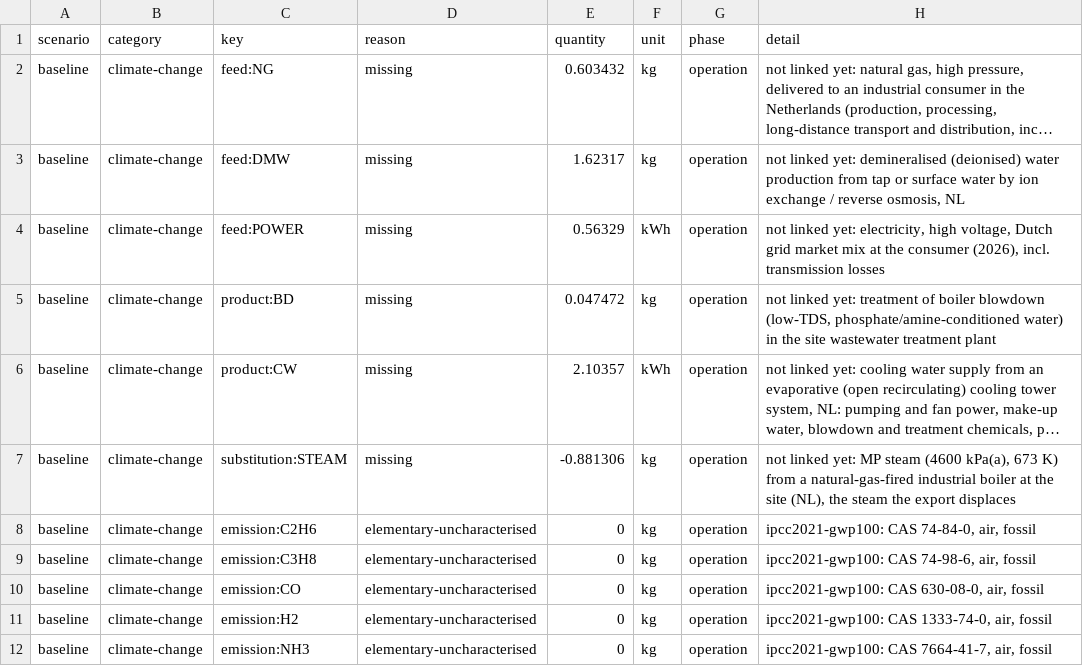
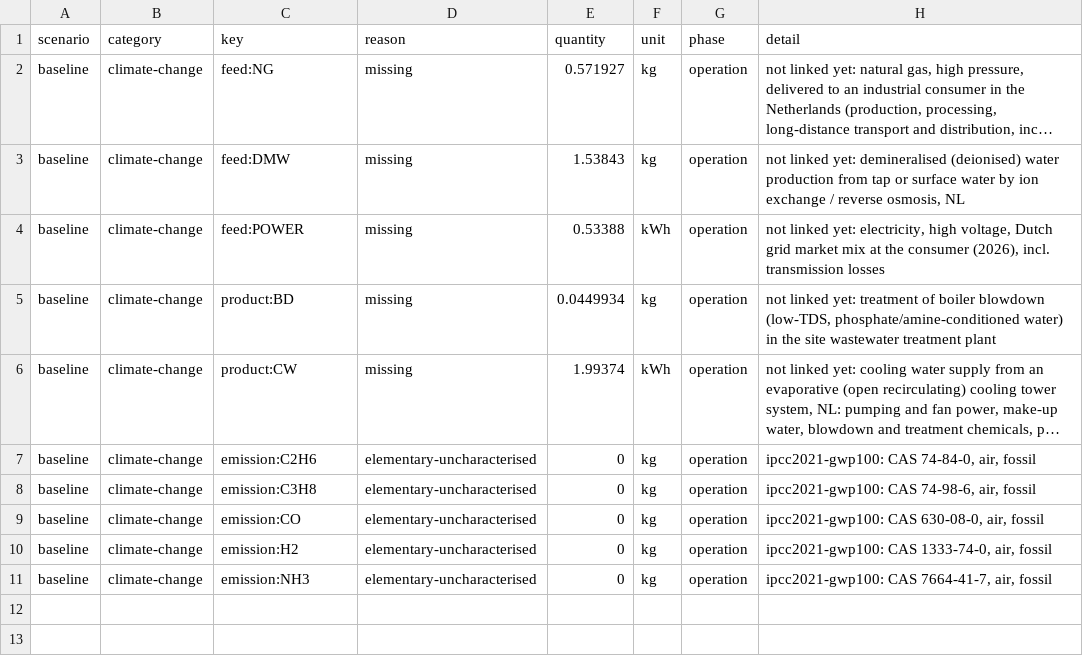
Before and after one commit to ChemE-as-Code/process-library, a CSV file: processes/ammonia-1/lca/gaps.csv, drawn as a sheet; long unchanged cells end in …; the diff names each change by its address in the sheet, - before the commit and + after, or states it on an @@ line.

```diff
--- a/processes/ammonia-1/lca/gaps.csv
+++ b/processes/ammonia-1/lca/gaps.csv
-E2 (quantity): 0.603432
+E2 (quantity): 0.571927
-E3 (quantity): 1.62317
+E3 (quantity): 1.53843
-E4 (quantity): 0.56329
+E4 (quantity): 0.53388
-E5 (quantity): 0.047472
+E5 (quantity): 0.0449934
-E6 (quantity): 2.10357
+E6 (quantity): 1.99374
-row 7: baseline | climate-change | substitution:STEAM | missing | -0.881306 | kg | operation | not linked yet: MP steam (4600 kPa(a), 673 K) from a natural-gas-fired industrial boiler at the site (NL), the steam the export displaces
```
Also changed, not shown: processes/ammonia-1/lca/inventory.csv, processes/ammonia-1/lca/results.csv, 7 other files.
